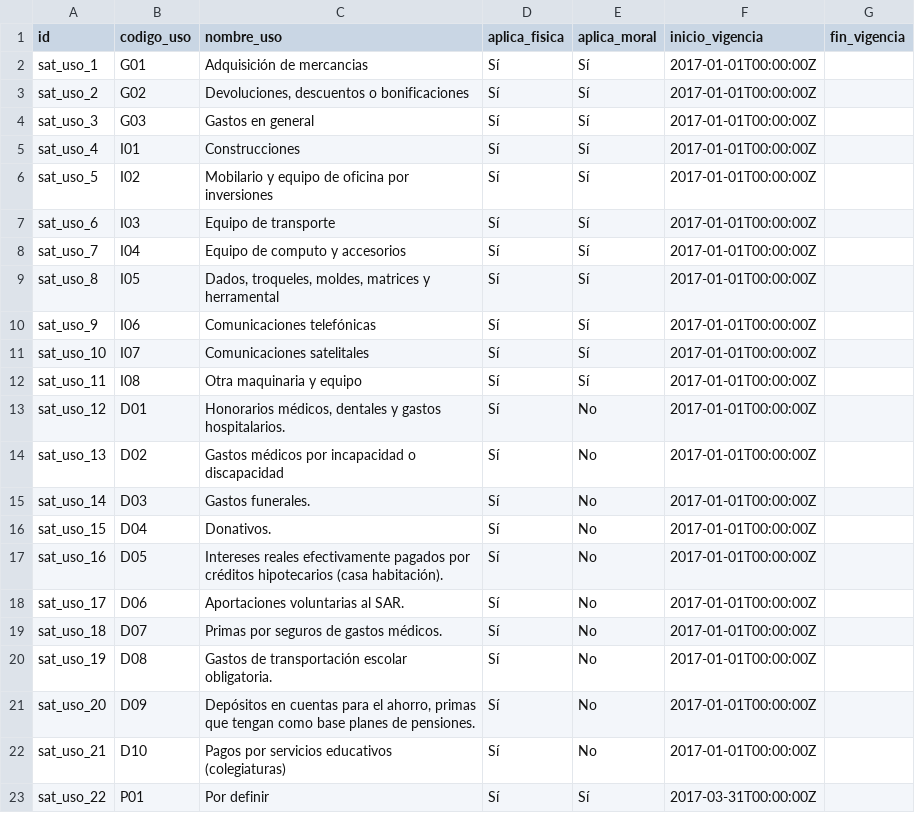
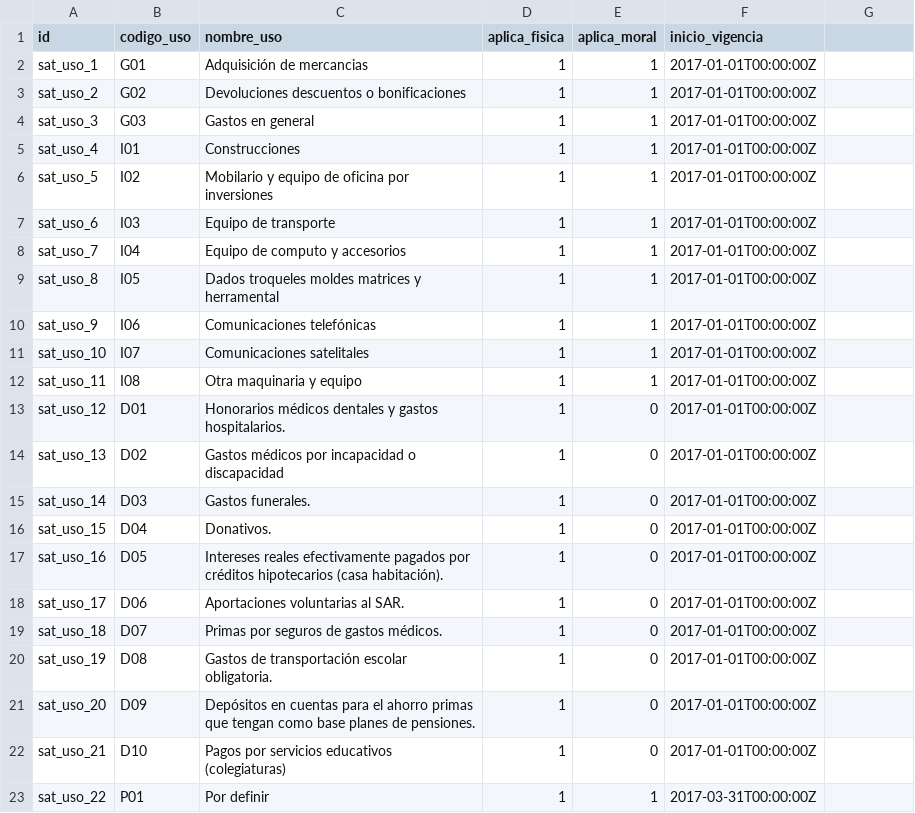
Before and after one commit to Prescrypto/campos-clientes-vittal, a CSV file: data/sat.uso.csv, drawn as a sheet.

```diff
--- a/data/sat.uso.csv
+++ b/data/sat.uso.csv
@@ -1,23 +1,23 @@
-id,codigo_uso,nombre_uso,aplica_fisica,aplica_moral,inicio_vigencia,fin_vigencia
-sat_uso_1,G01,Adquisición de mercancias,Sí,Sí,2017-01-01T00:00:00Z,
-sat_uso_2,G02,"Devoluciones, descuentos o bonificaciones",Sí,Sí,2017-01-01T00:00:00Z,
-sat_uso_3,G03,Gastos en general,Sí,Sí,2017-01-01T00:00:00Z,
-sat_uso_4,I01,Construcciones,Sí,Sí,2017-01-01T00:00:00Z,
-sat_uso_5,I02,Mobilario y equipo de oficina por inversiones,Sí,Sí,2017-01-01T00:00:00Z,
-sat_uso_6,I03,Equipo de transporte,Sí,Sí,2017-01-01T00:00:00Z,
-sat_uso_7,I04,Equipo de computo y accesorios,Sí,Sí,2017-01-01T00:00:00Z,
-sat_uso_8,I05,"Dados, troqueles, moldes, matrices y herramental",Sí,Sí,2017-01-01T00:00:00Z,
-sat_uso_9,I06,Comunicaciones telefónicas,Sí,Sí,2017-01-01T00:00:00Z,
-sat_uso_10,I07,Comunicaciones satelitales,Sí,Sí,2017-01-01T00:00:00Z,
-sat_uso_11,I08,Otra maquinaria y equipo,Sí,Sí,2017-01-01T00:00:00Z,
-sat_uso_12,D01,"Honorarios médicos, dentales y gastos hospitalarios.",Sí,No,2017-01-01T00:00:00Z,
-sat_uso_13,D02,Gastos médicos por incapacidad o discapacidad,Sí,No,2017-01-01T00:00:00Z,
-sat_uso_14,D03,Gastos funerales.,Sí,No,2017-01-01T00:00:00Z,
-sat_uso_15,D04,Donativos.,Sí,No,2017-01-01T00:00:00Z,
-sat_uso_16,D05,Intereses reales efectivamente pagados por créditos hipotecarios (casa habitación).,Sí,No,2017-01-01T00:00:00Z,
-sat_uso_17,D06,Aportaciones voluntarias al SAR.,Sí,No,2017-01-01T00:00:00Z,
-sat_uso_18,D07,Primas por seguros de gastos médicos.,Sí,No,2017-01-01T00:00:00Z,
-sat_uso_19,D08,Gastos de transportación escolar obligatoria.,Sí,No,2017-01-01T00:00:00Z,
-sat_uso_20,D09,"Depósitos en cuentas para el ahorro, primas que tengan como base planes de pensiones.",Sí,No,2017-01-01T00:00:00Z,
-sat_uso_21,D10,Pagos por servicios educativos (colegiaturas),Sí,No,2017-01-01T00:00:00Z,
-sat_uso_22,P01,Por definir,Sí,Sí,2017-03-31T00:00:00Z,
+id,codigo_uso,nombre_uso,aplica_fisica,aplica_moral,inicio_vigencia
+sat_uso_1,G01,Adquisición de mercancias,1,1,2017-01-01T00:00:00Z
+sat_uso_2,G02,Devoluciones descuentos o bonificaciones,1,1,2017-01-01T00:00:00Z
+sat_uso_3,G03,Gastos en general,1,1,2017-01-01T00:00:00Z
+sat_uso_4,I01,Construcciones,1,1,2017-01-01T00:00:00Z
+sat_uso_5,I02,Mobilario y equipo de oficina por inversiones,1,1,2017-01-01T00:00:00Z
+sat_uso_6,I03,Equipo de transporte,1,1,2017-01-01T00:00:00Z
+sat_uso_7,I04,Equipo de computo y accesorios,1,1,2017-01-01T00:00:00Z
+sat_uso_8,I05,Dados troqueles moldes matrices y herramental,1,1,2017-01-01T00:00:00Z
+sat_uso_9,I06,Comunicaciones telefónicas,1,1,2017-01-01T00:00:00Z
+sat_uso_10,I07,Comunicaciones satelitales,1,1,2017-01-01T00:00:00Z
+sat_uso_11,I08,Otra maquinaria y equipo,1,1,2017-01-01T00:00:00Z
+sat_uso_12,D01,Honorarios médicos dentales y gastos hospitalarios.,1,0,2017-01-01T00:00:00Z
+sat_uso_13,D02,Gastos médicos por incapacidad o discapacidad,1,0,2017-01-01T00:00:00Z
+sat_uso_14,D03,Gastos funerales.,1,0,2017-01-01T00:00:00Z
+sat_uso_15,D04,Donativos.,1,0,2017-01-01T00:00:00Z
+sat_uso_16,D05,Intereses reales efectivamente pagados por créditos hipotecarios (casa habitación).,1,0,2017-01-01T00:00:00Z
+sat_uso_17,D06,Aportaciones voluntarias al SAR.,1,0,2017-01-01T00:00:00Z
+sat_uso_18,D07,Primas por seguros de gastos médicos.,1,0,2017-01-01T00:00:00Z
+sat_uso_19,D08,Gastos de transportación escolar obligatoria.,1,0,2017-01-01T00:00:00Z
+sat_uso_20,D09,Depósitos en cuentas para el ahorro primas que tengan como base planes de pensiones.,1,0,2017-01-01T00:00:00Z
+sat_uso_21,D10,Pagos por servicios educativos (colegiaturas),1,0,2017-01-01T00:00:00Z
+sat_uso_22,P01,Por definir,1,1,2017-03-31T00:00:00Z
```
Also changed, not shown: 2 other files.
